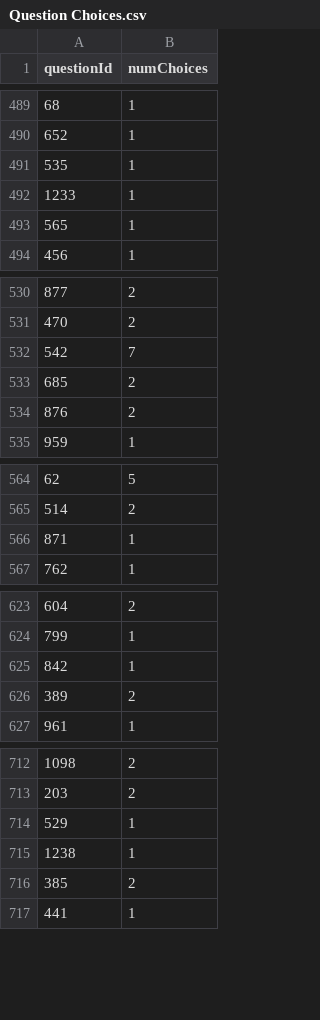
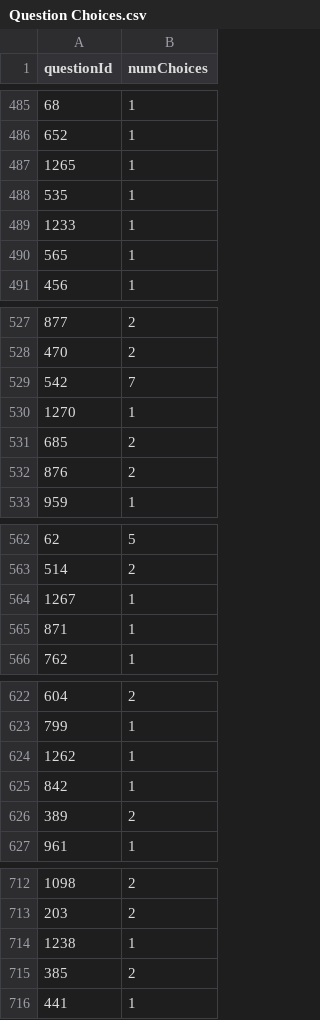
Before and after one commit to Andy-Powell/SciCast_Andy, a CSV file: Question Choices.csv, drawn as a sheet; only a part is shown, gaps mark what is left out; removed rows and columns are numbered as before the commit, all else as after; the diff covers the shown part only; the diff names each change by its address in the sheet, - before the commit and + after, or states it on an @@ line.

```diff
--- a/Question Choices.csv
+++ b/Question Choices.csv
+row 487: 1265 | 1
+row 530: 1270 | 1
+row 564: 1267 | 1
+row 624: 1262 | 1
-row 714: 529 | 1
```
Also changed, not shown: 14 added rows and 10 moved rows elsewhere in this file, Questions with too many choices.csv, 45 other files.
